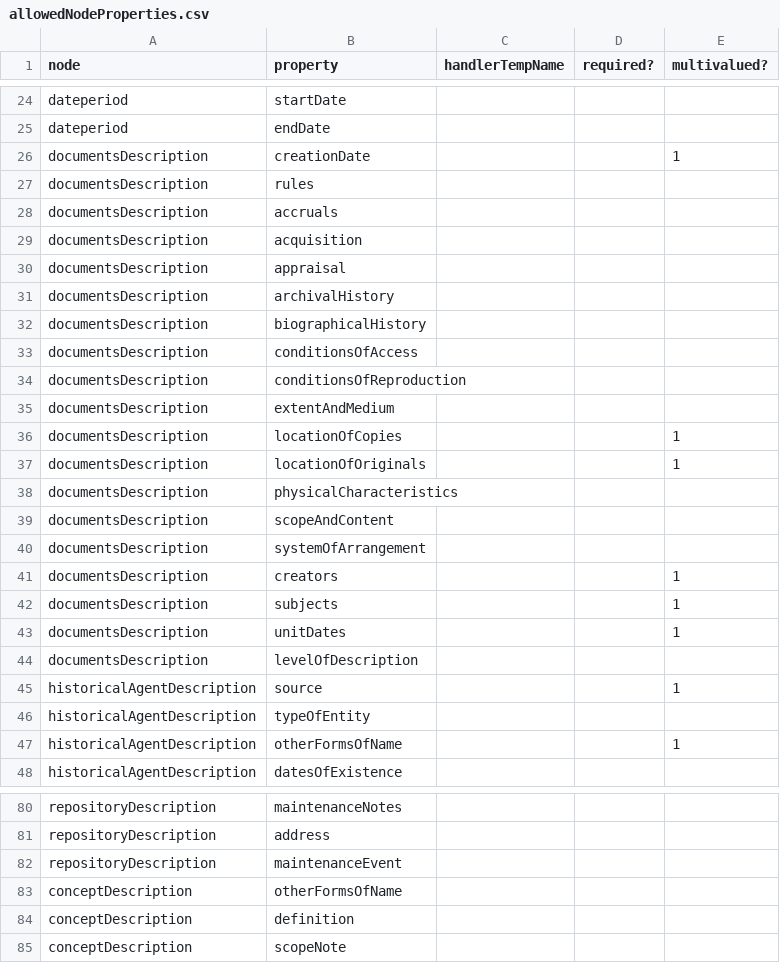
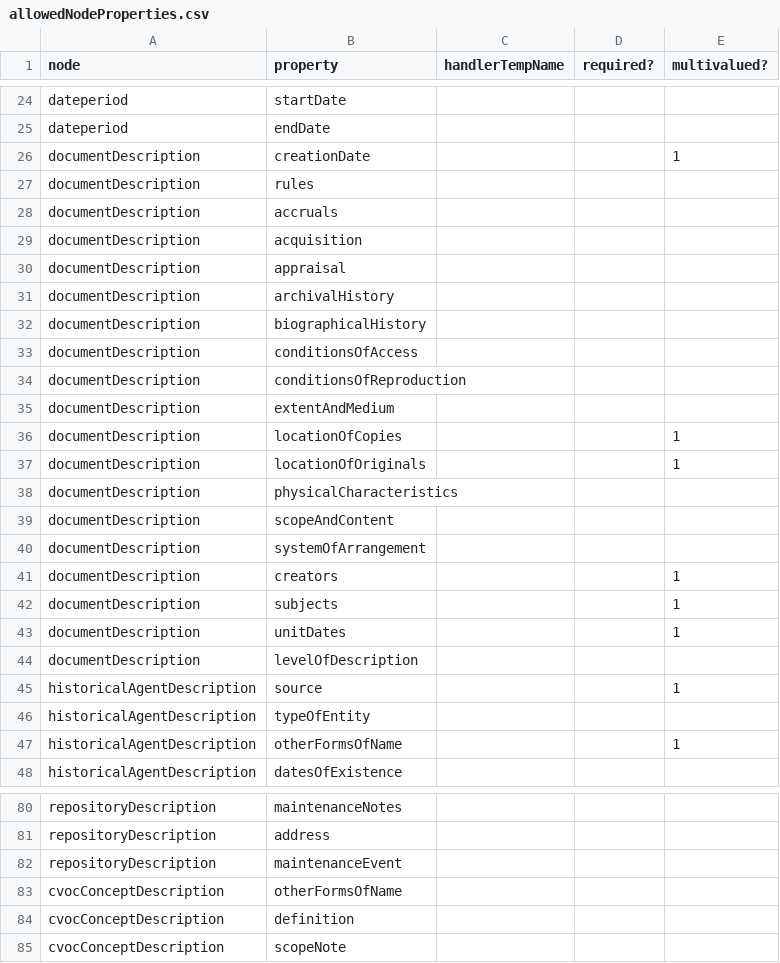
Before and after one commit to EHRI/ehri-rest, a CSV file: ehri-importers/src/main/resources/allowedNodeProperties.csv, drawn as a sheet; only a part is shown, gaps mark what is left out; the diff covers the shown part only.

Commit message:
making writing importers easier by making it more 'generic'. also, descriptions not nec. have an identifier

```diff
--- a/ehri-importers/src/main/resources/allowedNodeProperties.csv
+++ b/ehri-importers/src/main/resources/allowedNodeProperties.csv
@@ -25,21 +25,21 @@ dateperiod,startDate,,,
 dateperiod,endDate,,,
-documentsDescription,creationDate,,,1
-documentsDescription,rules,,,
-documentsDescription,accruals,,,
-documentsDescription,acquisition,,,
-documentsDescription,appraisal,,,
-documentsDescription,archivalHistory,,,
-documentsDescription,biographicalHistory,,,
-documentsDescription,conditionsOfAccess,,,
-documentsDescription,conditionsOfReproduction,,,
-documentsDescription,extentAndMedium,,,
-documentsDescription,locationOfCopies,,,1
-documentsDescription,locationOfOriginals,,,1
-documentsDescription,physicalCharacteristics,,,
-documentsDescription,scopeAndContent,,,
-documentsDescription,systemOfArrangement,,,
-documentsDescription,creators,,,1
-documentsDescription,subjects,,,1
-documentsDescription,unitDates,,,1
-documentsDescription,levelOfDescription,,,
+documentDescription,creationDate,,,1
+documentDescription,rules,,,
+documentDescription,accruals,,,
+documentDescription,acquisition,,,
+documentDescription,appraisal,,,
+documentDescription,archivalHistory,,,
+documentDescription,biographicalHistory,,,
+documentDescription,conditionsOfAccess,,,
+documentDescription,conditionsOfReproduction,,,
+documentDescription,extentAndMedium,,,
+documentDescription,locationOfCopies,,,1
+documentDescription,locationOfOriginals,,,1
+documentDescription,physicalCharacteristics,,,
+documentDescription,scopeAndContent,,,
+documentDescription,systemOfArrangement,,,
+documentDescription,creators,,,1
+documentDescription,subjects,,,1
+documentDescription,unitDates,,,1
+documentDescription,levelOfDescription,,,
 historicalAgentDescription,source,,,1
@@ -82,4 +82,4 @@ repositoryDescription,address,,,
 repositoryDescription,maintenanceEvent,,,
-conceptDescription,otherFormsOfName,,,
-conceptDescription,definition,,,
-conceptDescription,scopeNote,,,
+cvocConceptDescription,otherFormsOfName,,,
+cvocConceptDescription,definition,,,
+cvocConceptDescription,scopeNote,,,
```
Also changed, not shown: 2 edited cells elsewhere in this file, 17 other files.
